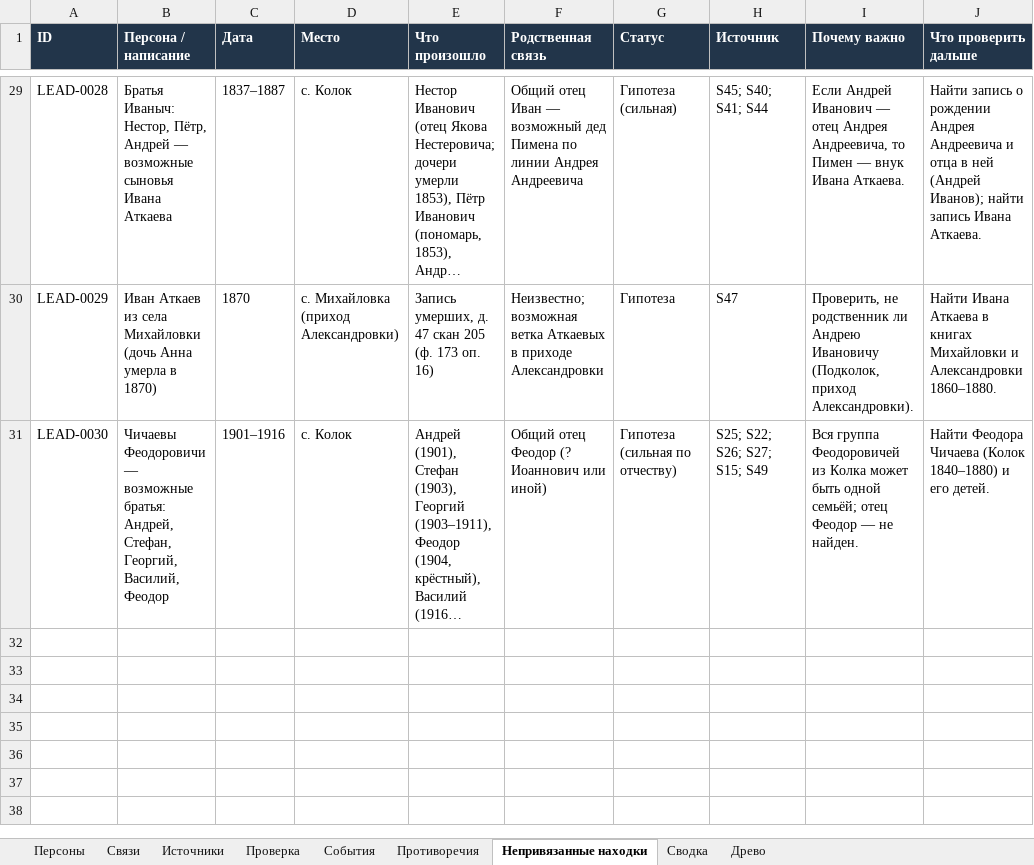
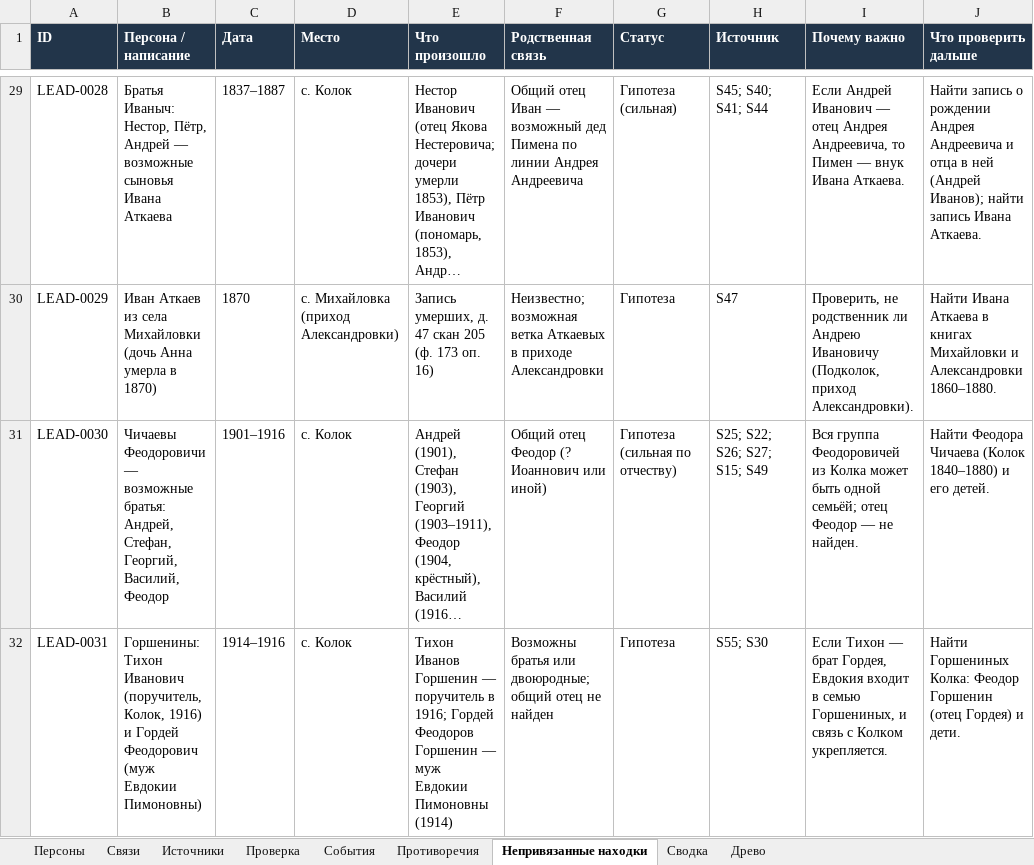
Before and after one commit to kilevoy/rykunov-family-tree, an Excel workbook: data/rykunov-family-tree.xlsx, sheet Непривязанные находки, drawn as a sheet; only a part is shown, gaps mark what is left out; long unchanged cells end in …; values as stored, in another font and other column widths than the file's, no borders; the diff names each change by its address in the sheet, - before the commit and + after, or states it on an @@ line.

```diff
--- a/data/rykunov-family-tree.xlsx (sheet Непривязанные находки)
+++ b/data/rykunov-family-tree.xlsx (sheet Непривязанные находки)
+row 32: LEAD-0031 | Горшенины: Тихон Иванович (поручитель, Колок, 1916) и Гордей Феодорович (муж Евдокии Пимоновны) | 1914–1916 | с. Колок | Тихон Иванов Горшенин — поручитель в 1916; Гордей Феодоров Горшенин — муж Евдокии Пимоновны (1914) | Возможны братья или двоюродные; общий отец не найден | Гипотеза | S55; S30 | Если Тихон — брат Гордея, Евдокия входит в семью Горшениных, и связь с Колком укрепляется. | Найти Горшениных Колка: Феодор Горшенин (отец Гордея) и дети.
```
Also changed, not shown: sheet Связи, sheet Источники.
